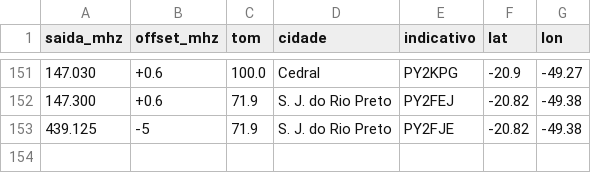
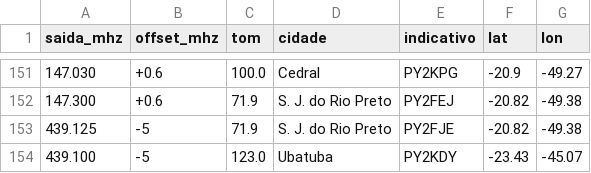
Before and after one commit to calikrates/pu2ukv.com, a CSV file: data/repetidoras.csv, drawn as a sheet; only a part is shown, gaps mark what is left out; the diff names each change by its address in the sheet, - before the commit and + after, or states it on an @@ line.

```diff
--- a/data/repetidoras.csv
+++ b/data/repetidoras.csv
+row 154: 439.100 | -5 | 123.0 | Ubatuba | PY2KDY | -23.43 | -45.07
```
Also changed, not shown: 14 other files.
